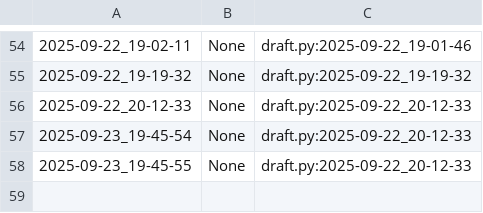
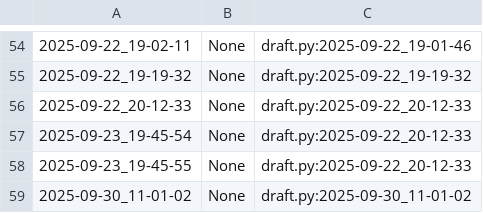
Before and after one commit to qxcode-course/poo-dd-cd-bloco-a-matheuscastelo28, a CSV file: poo/.tko/track/toalha/track.csv, drawn as a sheet; only a part is shown, gaps mark what is left out.

```diff
--- a/poo/.tko/track/toalha/track.csv
+++ b/poo/.tko/track/toalha/track.csv
@@ -58 +58,2 @@
 2025-09-23_19-45-55,None,draft.py:2025-09-22_20-12-33
+2025-09-30_11-01-02,None,draft.py:2025-09-30_11-01-02
```
Also changed, not shown: poo/.tko/track/animal/track.csv, poo/.tko/track/enxugar/track.csv, 14 other files.
